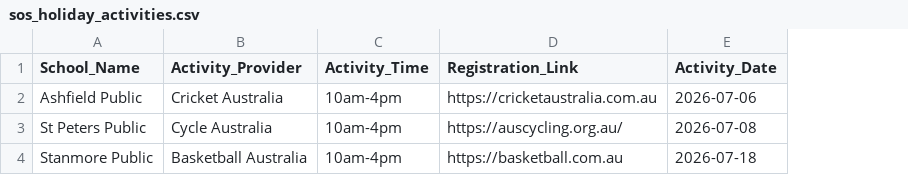
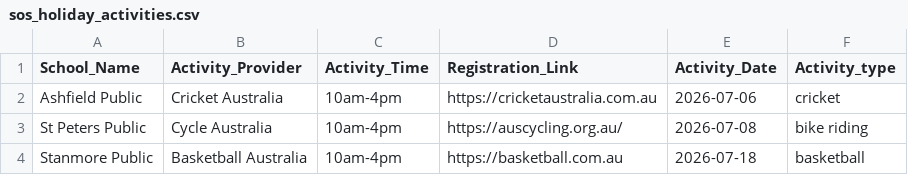
Before and after one commit to divandulken-ops/test-share-our-schools, a CSV file: sos_holiday_activities.csv, drawn as a sheet; the diff names each change by its address in the sheet, - before the commit and + after, or states it on an @@ line.

Commit message:
Updated CSV via Power Automate

```diff
--- a/sos_holiday_activities.csv
+++ b/sos_holiday_activities.csv
+column F (Activity_type), rows 2-4: cricket | bike riding | basketball
```
